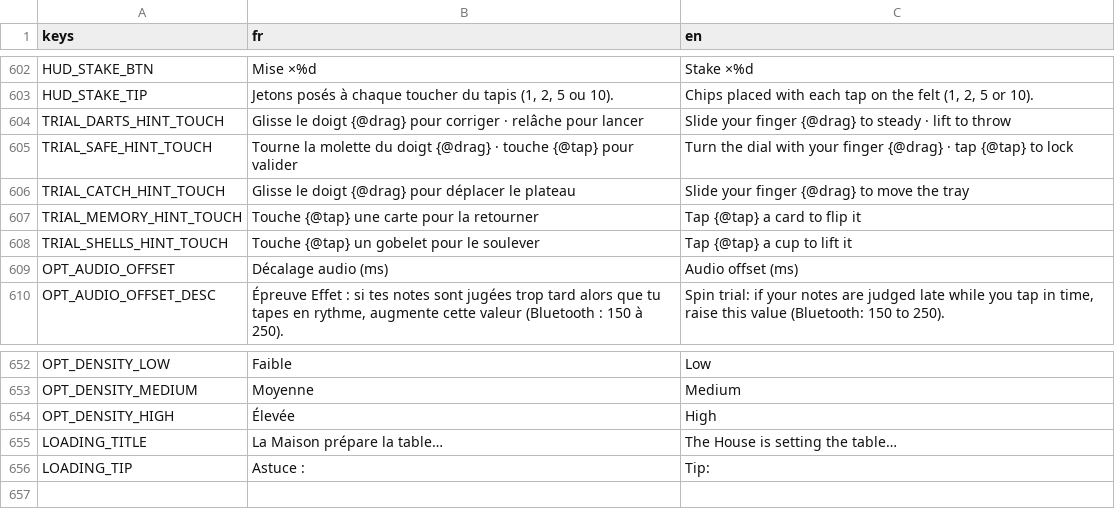
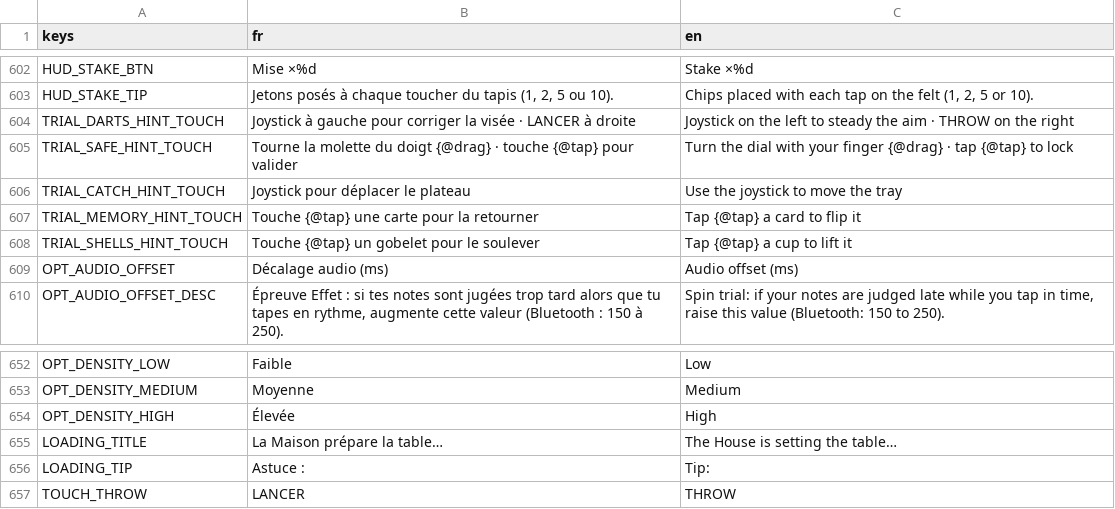
Before and after one commit to jonasfrevaperso-tech/la-maison-gagne, a CSV file: localization/strings.csv, drawn as a sheet; only a part is shown, gaps mark what is left out.

```diff
--- a/localization/strings.csv
+++ b/localization/strings.csv
@@ -607,5 +607,5 @@ HUD_STAKE_BTN,Mise ×%d,Stake ×%d
 HUD_STAKE_TIP,"Jetons posés à chaque toucher du tapis (1, 2, 5 ou 10).","Chips placed with each tap on the felt (1, 2, 5 or 10)."
-TRIAL_DARTS_HINT_TOUCH,Glisse le doigt {@drag} pour corriger · relâche pour lancer,Slide your finger {@drag} to steady · lift to throw
+TRIAL_DARTS_HINT_TOUCH,Joystick à gauche pour corriger la visée · LANCER à droite,Joystick on the left to steady the aim · THROW on the right
 TRIAL_SAFE_HINT_TOUCH,Tourne la molette du doigt {@drag} · touche {@tap} pour valider,Turn the dial with your finger {@drag} · tap {@tap} to lock
-TRIAL_CATCH_HINT_TOUCH,Glisse le doigt {@drag} pour déplacer le plateau,Slide your finger {@drag} to move the tray
+TRIAL_CATCH_HINT_TOUCH,Joystick pour déplacer le plateau,Use the joystick to move the tray
 TRIAL_MEMORY_HINT_TOUCH,Touche {@tap} une carte pour la retourner,Tap {@tap} a card to flip it
@@ -660 +660,2 @@ LOADING_TITLE,La Maison prépare la table…,The House is setting the table…
 LOADING_TIP,Astuce :,Tip:
+TOUCH_THROW,LANCER,THROW
```
Also changed, not shown: 13 other files.
